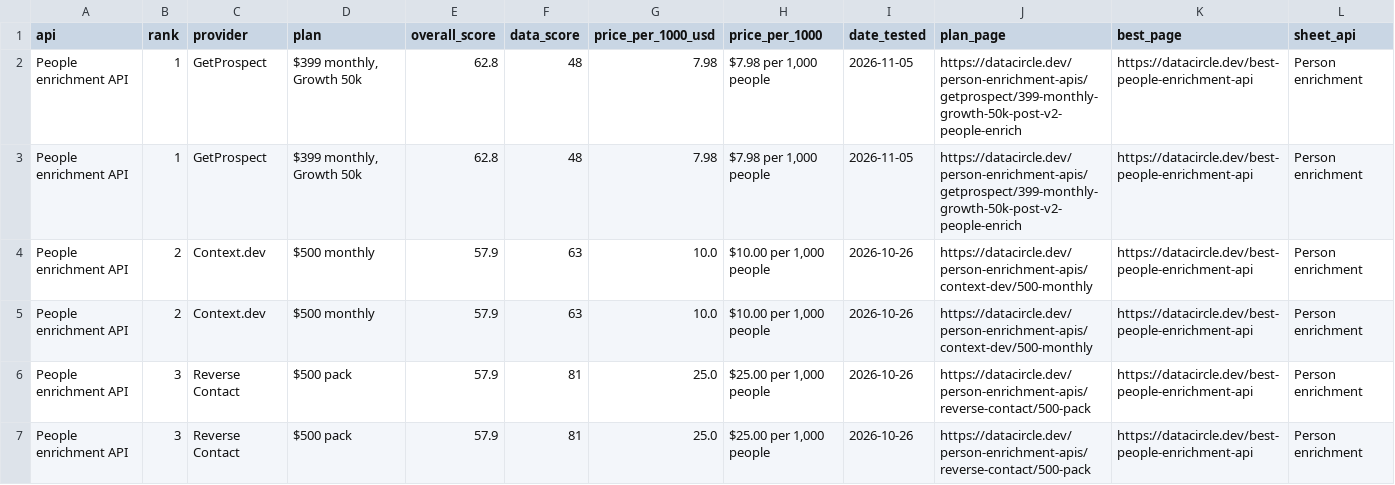
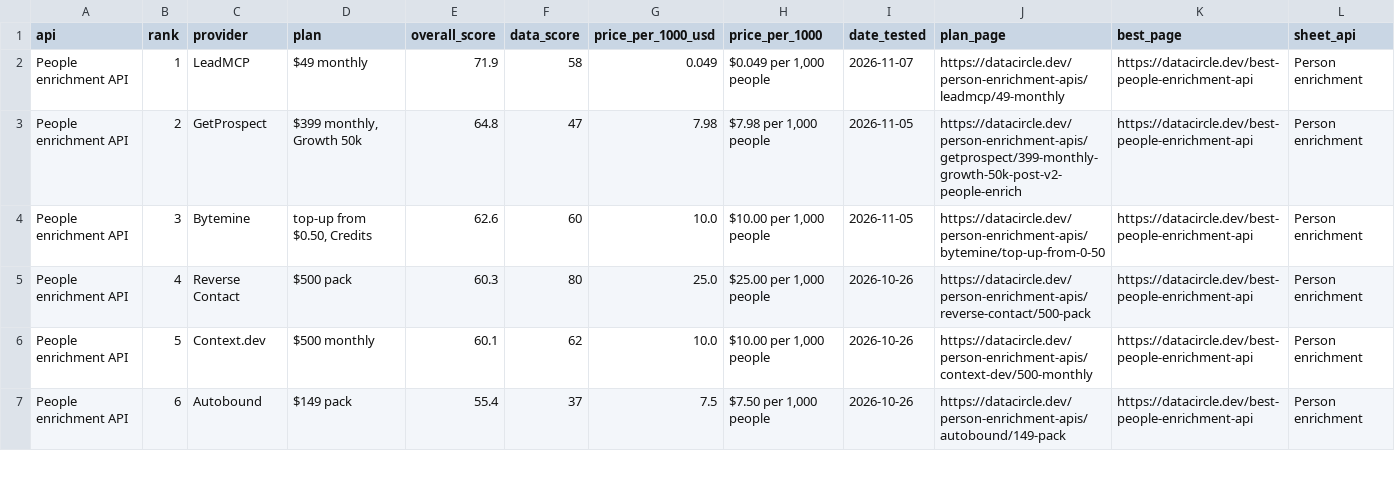
Before and after one commit to waynehamadi/best-people-enrichment-api, a CSV file: results.csv, drawn as a sheet; only a part is shown; the diff covers the shown part only.

Commit message:
Benchmark results from datacircle.dev

```diff
--- a/results.csv
+++ b/results.csv
@@ -1,7 +1,7 @@
 api,rank,provider,plan,overall_score,data_score,price_per_1000_usd,price_per_1000,date_tested,plan_page,best_page,sheet_api
-People enrichment API,1,GetProspect,"$399 monthly, Growth 50k",62.8,48,7.98,"$7.98 per 1,000 people",2026-11-05,https://datacircle.dev/person-enrichment-apis/getprospect/399-monthly-growth-50k-post-v2-people-enrich,https://datacircle.dev/best-people-enrichment-api,Person enrichment
-People enrichment API,1,GetProspect,"$399 monthly, Growth 50k",62.8,48,7.98,"$7.98 per 1,000 people",2026-11-05,https://datacircle.dev/person-enrichment-apis/getprospect/399-monthly-growth-50k-post-v2-people-enrich,https://datacircle.dev/best-people-enrichment-api,Person enrichment
-People enrichment API,2,Context.dev,$500 monthly,57.9,63,10.0,"$10.00 per 1,000 people",2026-10-26,https://datacircle.dev/person-enrichment-apis/context-dev/500-monthly,https://datacircle.dev/best-people-enrichment-api,Person enrichment
-People enrichment API,2,Context.dev,$500 monthly,57.9,63,10.0,"$10.00 per 1,000 people",2026-10-26,https://datacircle.dev/person-enrichment-apis/context-dev/500-monthly,https://datacircle.dev/best-people-enrichment-api,Person enrichment
-People enrichment API,3,Reverse Contact,$500 pack,57.9,81,25.0,"$25.00 per 1,000 people",2026-10-26,https://datacircle.dev/person-enrichment-apis/reverse-contact/500-pack,https://datacircle.dev/best-people-enrichment-api,Person enrichment
-People enrichment API,3,Reverse Contact,$500 pack,57.9,81,25.0,"$25.00 per 1,000 people",2026-10-26,https://datacircle.dev/person-enrichment-apis/reverse-contact/500-pack,https://datacircle.dev/best-people-enrichment-api,Person enrichment
+People enrichment API,1,LeadMCP,$49 monthly,71.9,58,0.049,"$0.049 per 1,000 people",2026-11-07,https://datacircle.dev/person-enrichment-apis/leadmcp/49-monthly,https://datacircle.dev/best-people-enrichment-api,Person enrichment
+People enrichment API,2,GetProspect,"$399 monthly, Growth 50k",64.8,47,7.98,"$7.98 per 1,000 people",2026-11-05,https://datacircle.dev/person-enrichment-apis/getprospect/399-monthly-growth-50k-post-v2-people-enrich,https://datacircle.dev/best-people-enrichment-api,Person enrichment
+People enrichment API,3,Bytemine,"top-up from $0.50, Credits",62.6,60,10.0,"$10.00 per 1,000 people",2026-11-05,https://datacircle.dev/person-enrichment-apis/bytemine/top-up-from-0-50,https://datacircle.dev/best-people-enrichment-api,Person enrichment
+People enrichment API,4,Reverse Contact,$500 pack,60.3,80,25.0,"$25.00 per 1,000 people",2026-10-26,https://datacircle.dev/person-enrichment-apis/reverse-contact/500-pack,https://datacircle.dev/best-people-enrichment-api,Person enrichment
+People enrichment API,5,Context.dev,$500 monthly,60.1,62,10.0,"$10.00 per 1,000 people",2026-10-26,https://datacircle.dev/person-enrichment-apis/context-dev/500-monthly,https://datacircle.dev/best-people-enrichment-api,Person enrichment
+People enrichment API,6,Autobound,$149 pack,55.4,37,7.5,"$7.50 per 1,000 people",2026-10-26,https://datacircle.dev/person-enrichment-apis/autobound/149-pack,https://datacircle.dev/best-people-enrichment-api,Person enrichment
```
Also changed, not shown: 3 added rows and 25 edited cells elsewhere in this file, 1 other file.
